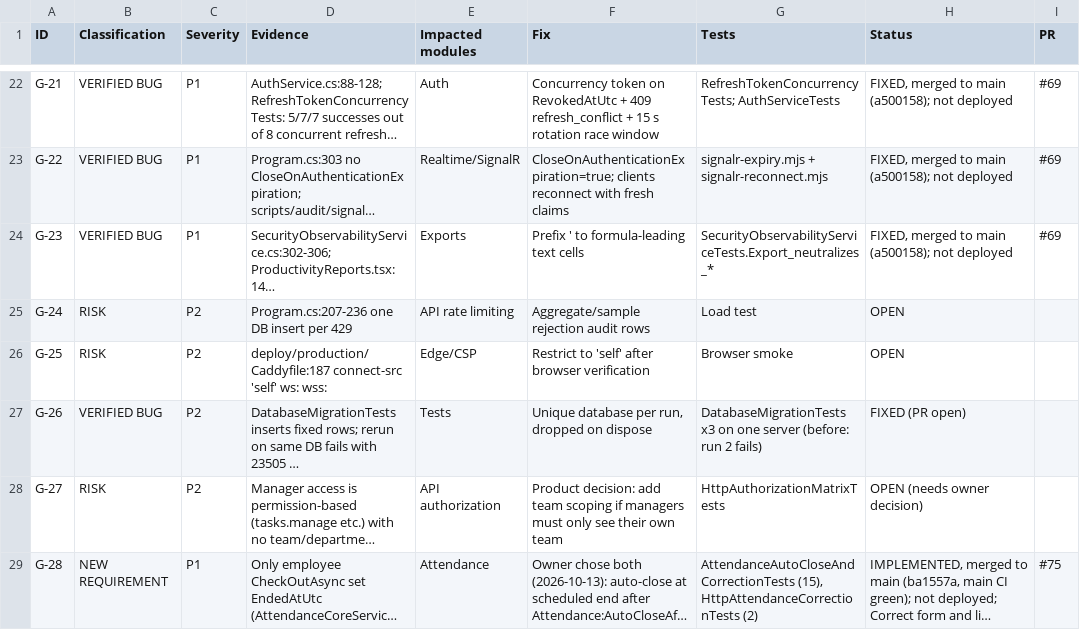
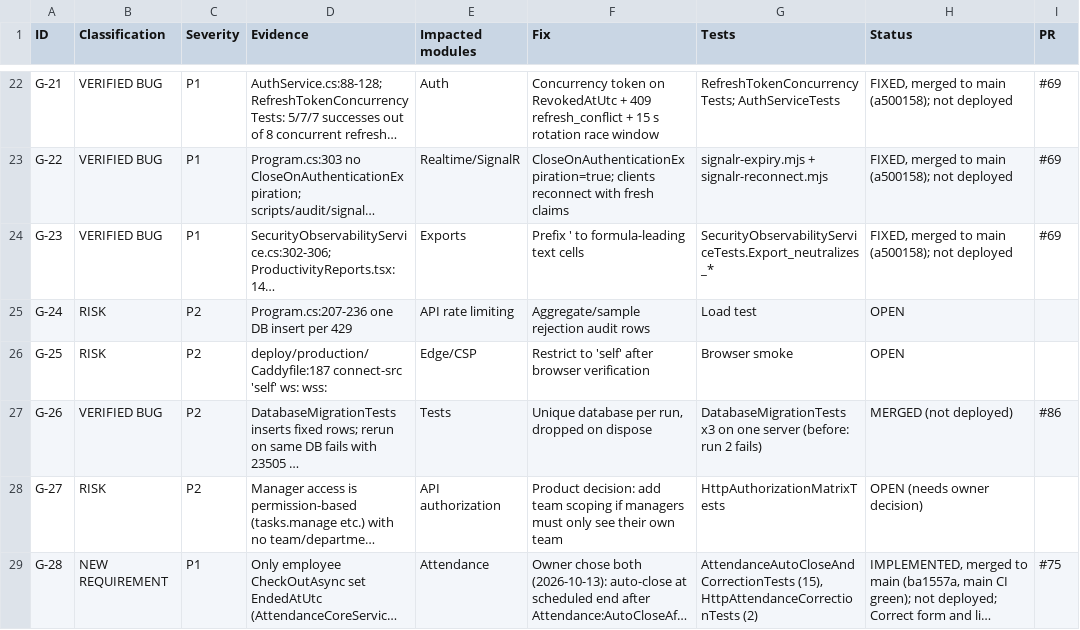
Before and after one commit to arnobai70-del/task-management-employee-monitoring-system-software, a CSV file: docs/audit/GAP_REGISTER.csv, drawn as a sheet; only a part is shown, gaps mark what is left out; long unchanged cells end in …; the diff names each change by its address in the sheet, - before the commit and + after, or states it on an @@ line.

```diff
--- a/docs/audit/GAP_REGISTER.csv
+++ b/docs/audit/GAP_REGISTER.csv
-H27 (Status): FIXED (PR open)
+H27 (Status): MERGED (not deployed)
-I27 (PR): (empty)
+I27 (PR): #86
```
